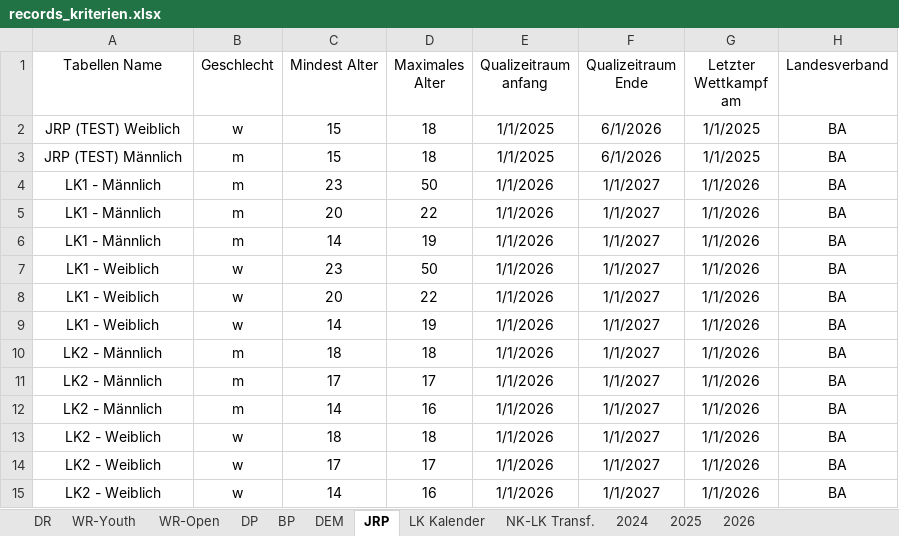
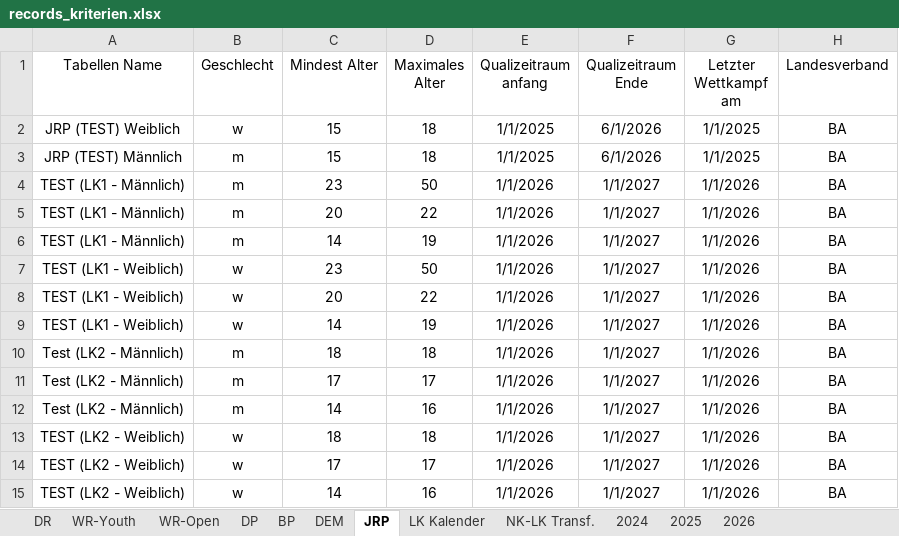
Before and after one commit to jp-gnad/Lifesaving_Baden, an Excel workbook: web/utilities/records_kriterien.xlsx, sheet JRP, drawn as a sheet; only a part is shown; values as stored, in another font and other column widths than the file's, no borders; table styles not drawn; the diff names each change by its address in the sheet, - before the commit and + after, or states it on an @@ line.

```diff
--- a/web/utilities/records_kriterien.xlsx (sheet JRP)
+++ b/web/utilities/records_kriterien.xlsx (sheet JRP)
-A4:A6 (Tabellen Name): LK1 - Männlich
+A4:A6 (Tabellen Name): TEST (LK1 - Männlich)
-A7:A9 (Tabellen Name): LK1 - Weiblich
+A7:A9 (Tabellen Name): TEST (LK1 - Weiblich)
-A10:A12 (Tabellen Name): LK2 - Männlich
+A10:A12 (Tabellen Name): Test (LK2 - Männlich)
-A13:A15 (Tabellen Name): LK2 - Weiblich
+A13:A15 (Tabellen Name): TEST (LK2 - Weiblich)
```
Also changed, not shown: sheet DEM, 3 other files.
